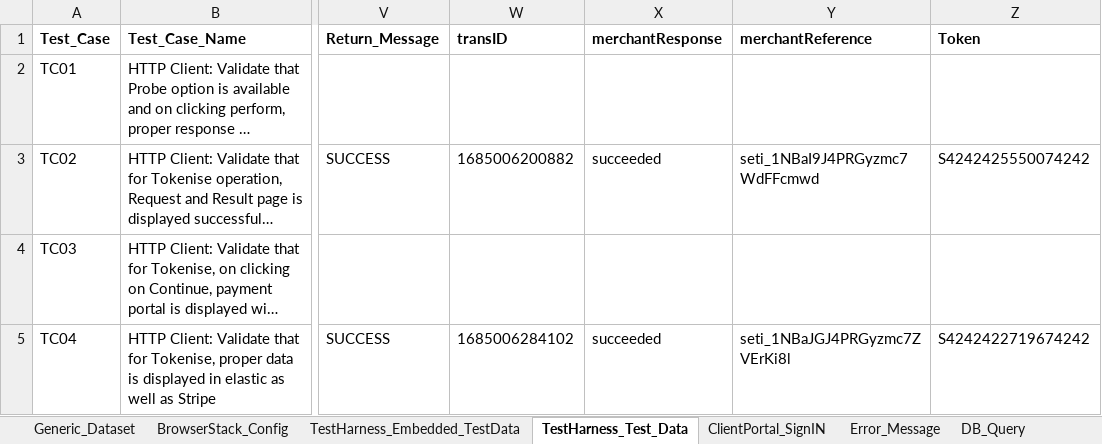
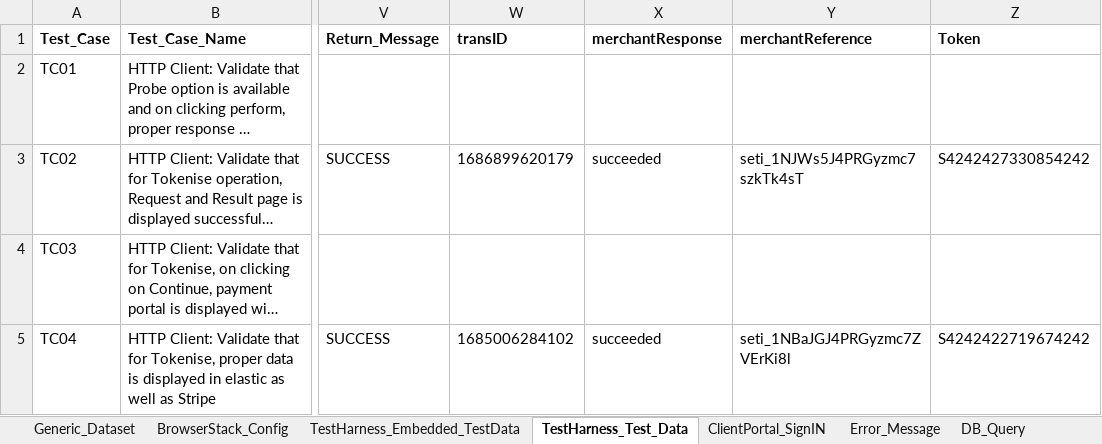
Before and after one commit to gsaha99/Ecommerce_QA, an Excel workbook: Test Data/Automation_Datasheet.xlsx, sheet TestHarness_Test_Data, drawn as a sheet; only a part is shown, gaps mark what is left out; long unchanged cells end in …; values as stored, in another font and other column widths than the file's, no borders; the diff names each change by its address in the sheet, - before the commit and + after, or states it on an @@ line.

```diff
--- a/Test Data/Automation_Datasheet.xlsx (sheet TestHarness_Test_Data)
+++ b/Test Data/Automation_Datasheet.xlsx (sheet TestHarness_Test_Data)
-W3 (transID): 1685006200882
+W3 (transID): 1686899620179
-Y3 (merchantReference): seti_1NBaI9J4PRGyzmc7WdFFcmwd
+Y3 (merchantReference): seti_1NJWs5J4PRGyzmc7szkTk4sT
-Z3 (Token): S4242425550074242
+Z3 (Token): S4242427330854242
```
Also changed, not shown: sheet BrowserStack_Config, 52 other files.
